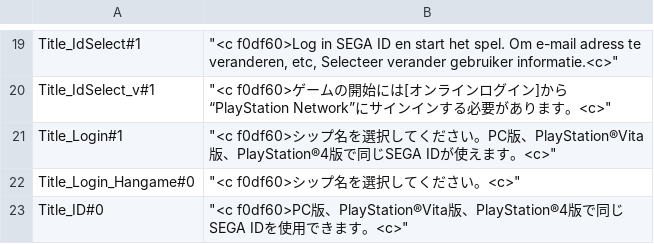
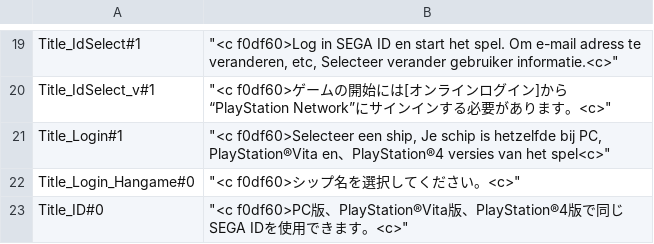
Before and after one commit to Silica-Yuki/PSO2ENPatchCSV, a CSV file: FILES.TODO/ui_title_text.csv, drawn as a sheet; only a part is shown, gaps mark what is left out.

Commit message:
Update ui_title_text.csv

```diff
--- a/FILES.TODO/ui_title_text.csv
+++ b/FILES.TODO/ui_title_text.csv
@@ -20,3 +20,3 @@ Title_IdSelect#1,"""<c f0df60>Log in SEGA ID en start het spel. Om e-mail adress
 Title_IdSelect_v#1,"""<c f0df60>ゲームの開始には[オンラインログイン]から“PlayStation Network”にサインインする必要があります。<c>"""
-Title_Login#1,"""<c f0df60>シップ名を選択してください。PC版、PlayStation®Vita版、PlayStation®4版で同じSEGA IDが使えます。<c>"""
+Title_Login#1,"""<c f0df60>Selecteer een ship, Je schip is hetzelfde bij PC, PlayStation®Vita en、PlayStation®4 versies van het spel<c>"""
 Title_Login_Hangame#0,"""<c f0df60>シップ名を選択してください。<c>"""
```
